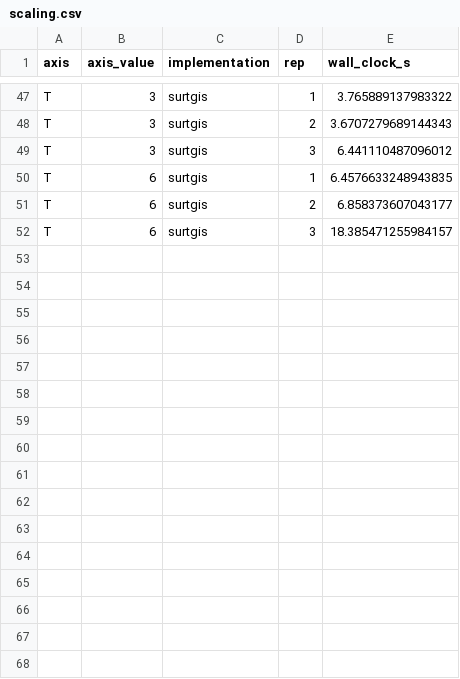
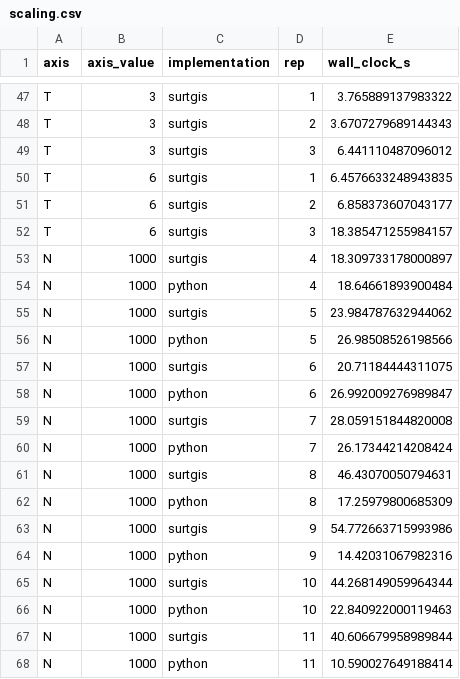
Before and after one commit to franciscoparrao/surtgis, a CSV file: benchmarks/results/gfm_prep/scaling.csv, drawn as a sheet; only a part is shown, gaps mark what is left out; the diff names each change by its address in the sheet, - before the commit and + after, or states it on an @@ line.

```diff
--- a/benchmarks/results/gfm_prep/scaling.csv
+++ b/benchmarks/results/gfm_prep/scaling.csv
+row 53: N | 1000 | surtgis | 4 | 18.309733178000897
+row 54: N | 1000 | python | 4 | 18.64661893900484
+row 55: N | 1000 | surtgis | 5 | 23.984787632944062
+row 56: N | 1000 | python | 5 | 26.98508526198566
+row 57: N | 1000 | surtgis | 6 | 20.71184444311075
+row 58: N | 1000 | python | 6 | 26.992009276989847
+row 59: N | 1000 | surtgis | 7 | 28.059151844820008
+row 60: N | 1000 | python | 7 | 26.17344214208424
+row 61: N | 1000 | surtgis | 8 | 46.43070050794631
+row 62: N | 1000 | python | 8 | 17.25979800685309
+row 63: N | 1000 | surtgis | 9 | 54.772663715993986
+row 64: N | 1000 | python | 9 | 14.42031067982316
+row 65: N | 1000 | surtgis | 10 | 44.268149059964344
+row 66: N | 1000 | python | 10 | 22.840922000119463
+row 67: N | 1000 | surtgis | 11 | 40.606679958989844
+row 68: N | 1000 | python | 11 | 10.590027649188414
```
Also changed, not shown: 1 other file.
